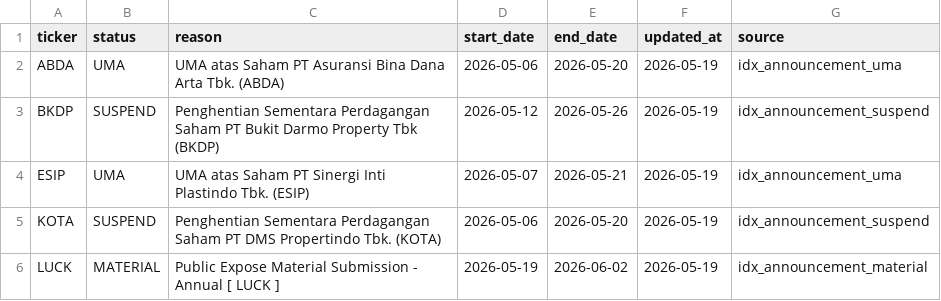
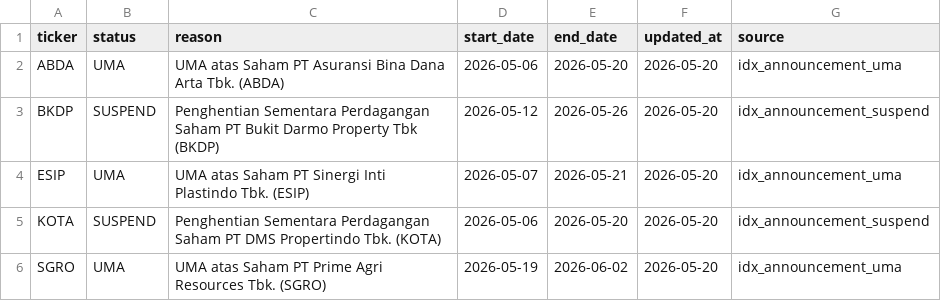
Before and after one commit to Rajapranata512/idx-trading-lab, a CSV file: reports/event_risk_active.csv, drawn as a sheet.

```diff
--- a/reports/event_risk_active.csv
+++ b/reports/event_risk_active.csv
@@ -1,6 +1,6 @@
 ticker,status,reason,start_date,end_date,updated_at,source
-ABDA,UMA,UMA atas Saham PT Asuransi Bina Dana Arta Tbk. (ABDA),2026-05-06,2026-05-20,2026-05-19,idx_announcement_uma
-BKDP,SUSPEND,Penghentian Sementara Perdagangan Saham PT Bukit Darmo Property Tbk (BKDP),2026-05-12,2026-05-26,2026-05-19,idx_announcement_suspend
-ESIP,UMA,UMA atas Saham PT Sinergi Inti Plastindo Tbk. (ESIP),2026-05-07,2026-05-21,2026-05-19,idx_announcement_uma
-KOTA,SUSPEND,Penghentian Sementara Perdagangan Saham PT DMS Propertindo Tbk. (KOTA),2026-05-06,2026-05-20,2026-05-19,idx_announcement_suspend
-LUCK,MATERIAL,Public Expose Material Submission - Annual [ LUCK ],2026-05-19,2026-06-02,2026-05-19,idx_announcement_material
+ABDA,UMA,UMA atas Saham PT Asuransi Bina Dana Arta Tbk. (ABDA),2026-05-06,2026-05-20,2026-05-20,idx_announcement_uma
+BKDP,SUSPEND,Penghentian Sementara Perdagangan Saham PT Bukit Darmo Property Tbk (BKDP),2026-05-12,2026-05-26,2026-05-20,idx_announcement_suspend
+ESIP,UMA,UMA atas Saham PT Sinergi Inti Plastindo Tbk. (ESIP),2026-05-07,2026-05-21,2026-05-20,idx_announcement_uma
+KOTA,SUSPEND,Penghentian Sementara Perdagangan Saham PT DMS Propertindo Tbk. (KOTA),2026-05-06,2026-05-20,2026-05-20,idx_announcement_suspend
+SGRO,UMA,UMA atas Saham PT Prime Agri Resources Tbk. (SGRO),2026-05-19,2026-06-02,2026-05-20,idx_announcement_uma
```
Also changed, not shown: data/reference/event_risk_blacklist.csv, reports/daily_report.csv, 47 other files.
